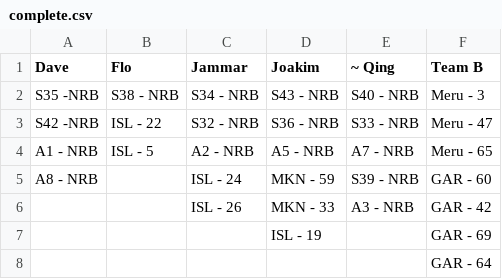
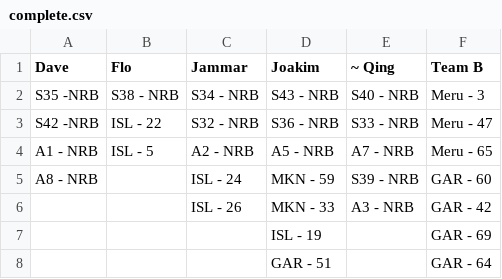
Before and after one commit to snvice/allocations, a CSV file: complete.csv, drawn as a sheet.

```diff
--- a/complete.csv
+++ b/complete.csv
@@ -7,2 +7,2 @@ A8 - NRB,,ISL - 24,MKN  - 59,S39 - NRB,GAR - 60
 ,,,ISL - 19,,GAR - 69
-,,,,,GAR - 64
+,,,GAR - 51,,GAR - 64
```
Also changed, not shown: 1 other file.
